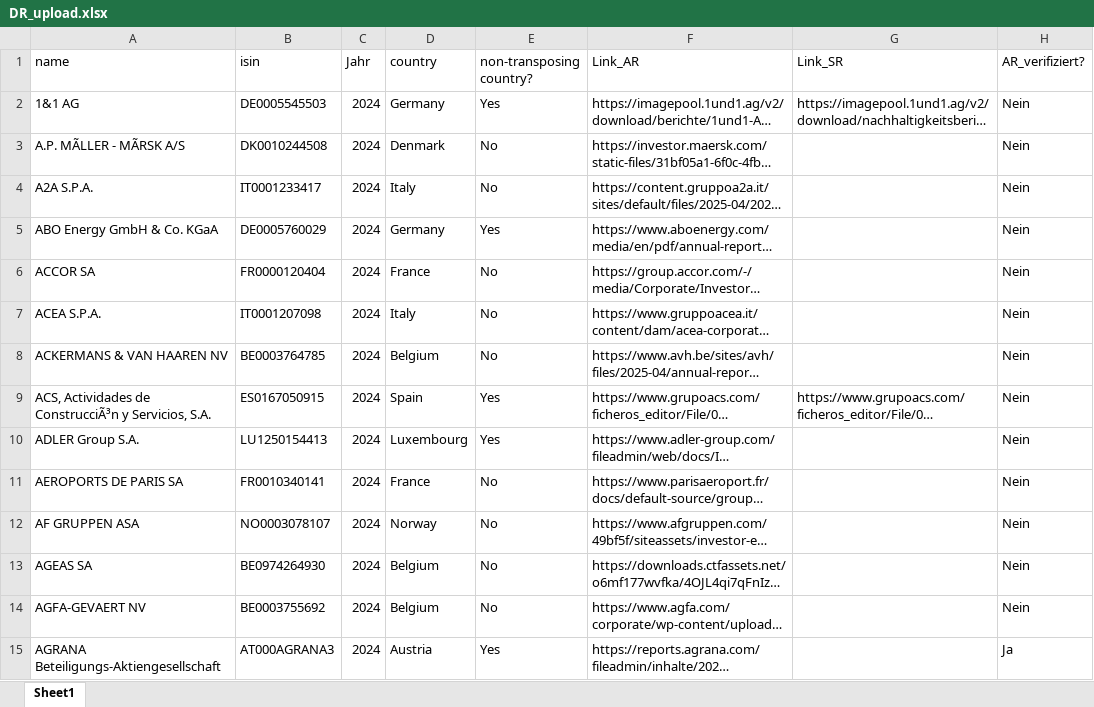
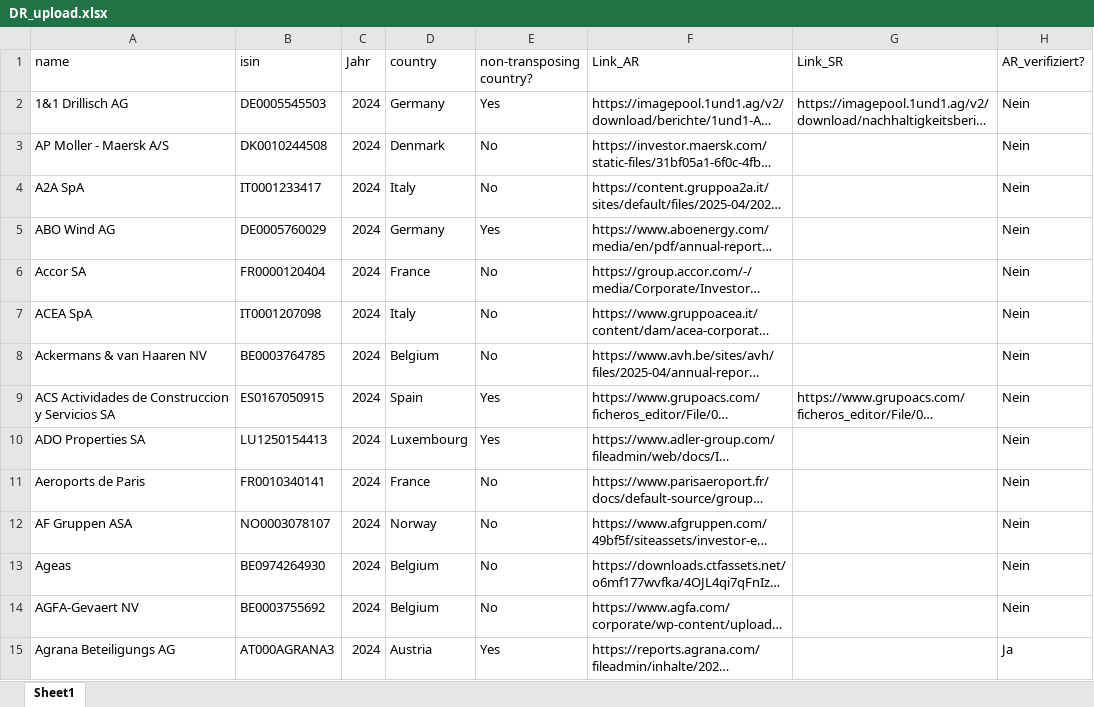
Before and after one commit to akgrossk/srn_dr_list, an Excel workbook: DR_upload.xlsx, sheet Sheet1, drawn as a sheet; only a part is shown; long unchanged cells end in …; values as stored, in another font and other column widths than the file's, no borders; the diff covers the shown part only; the diff names each change by its address in the sheet, - before the commit and + after, or states it on an @@ line.

Commit message:
Add files via upload

```diff
--- a/DR_upload.xlsx (sheet Sheet1)
+++ b/DR_upload.xlsx (sheet Sheet1)
-A2 (name): 1&1 AG
+A2 (name): 1&1 Drillisch AG
-A3 (name): A.P. MÃLLER - MÃRSK A/S
+A3 (name): AP Moller - Maersk A/S
-A4 (name): A2A S.P.A.
+A4 (name): A2A SpA
-A5 (name): ABO Energy GmbH & Co. KGaA
+A5 (name): ABO Wind AG
-A6 (name): ACCOR SA
+A6 (name): Accor SA
-A7 (name): ACEA S.P.A.
+A7 (name): ACEA SpA
-A8 (name): ACKERMANS & VAN HAAREN NV
+A8 (name): Ackermans & van Haaren NV
-A9 (name): ACS, Actividades de ConstrucciÃ³n y Servicios, S.A.
+A9 (name): ACS Actividades de Construccion y Servicios SA
-A10 (name): ADLER Group S.A.
+A10 (name): ADO Properties SA
-A11 (name): AEROPORTS DE PARIS SA
+A11 (name): Aeroports de Paris
-A12 (name): AF GRUPPEN ASA
+A12 (name): AF Gruppen ASA
-A13 (name): AGEAS SA
+A13 (name): Ageas
-A14 (name): AGFA-GEVAERT NV
+A14 (name): AGFA-Gevaert NV
-A15 (name): AGRANA Beteiligungs-Aktiengesellschaft
+A15 (name): Agrana Beteiligungs AG
```
Also changed, not shown: 611 edited cells elsewhere in this sheet.
